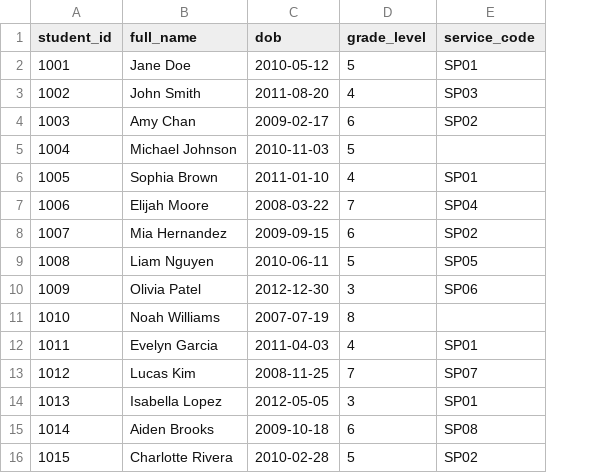
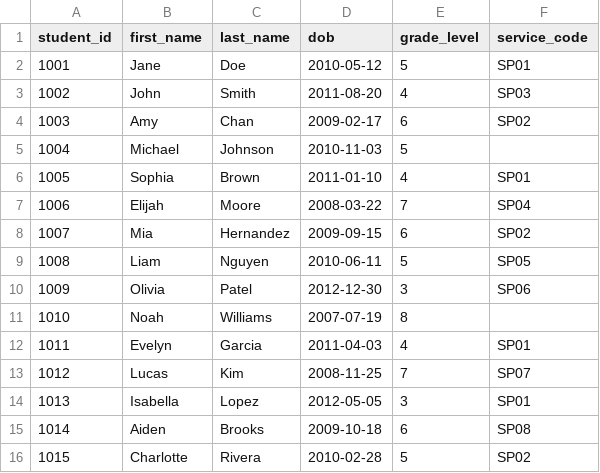
Before and after one commit to emjayh8/data-integration-project, a CSV file: students.csv, drawn as a sheet; removed rows and columns are numbered as before the commit, all else as after; the diff names each change by its address in the sheet, - before the commit and + after, or states it on an @@ line.

Commit message:
Refactor database setup script
- Dropped and recreated students, services, and student_services tables in setup.sql
- Ensured service_code is present and correctly defined as a foreign key in students and student_services tables
- Added comments and improved table structure for clarity

```diff
--- a/students.csv
+++ b/students.csv
-column B (full_name), rows 2-16: Jane Doe | John Smith | Amy Chan | Michael Johnson | Sophia Brown | Elijah Moore | Mia Hernandez | Liam Nguyen | Olivia Patel | Noah Williams | Evelyn Garcia | Lucas Kim | Isabella Lopez | Aiden Brooks | Charlotte Rivera
+column B (first_name), rows 2-16: Jane | John | Amy | Michael | Sophia | Elijah | Mia | Liam | Olivia | Noah | Evelyn | Lucas | Isabella | Aiden | Charlotte
+column C (last_name), rows 2-16: Doe | Smith | Chan | Johnson | Brown | Moore | Hernandez | Nguyen | Patel | Williams | Garcia | Kim | Lopez | Brooks | Rivera
```
Also changed, not shown: 5 other files.
